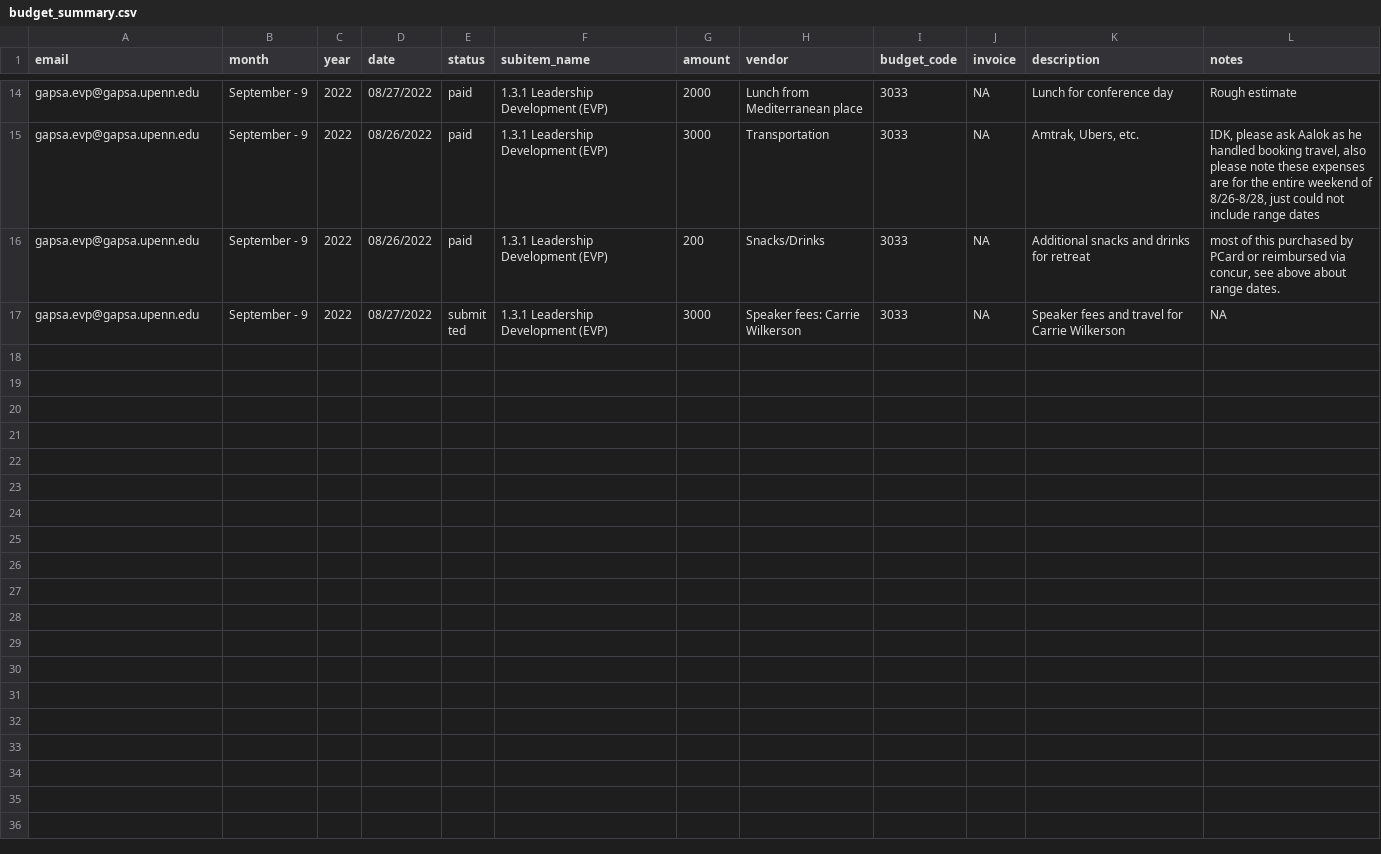
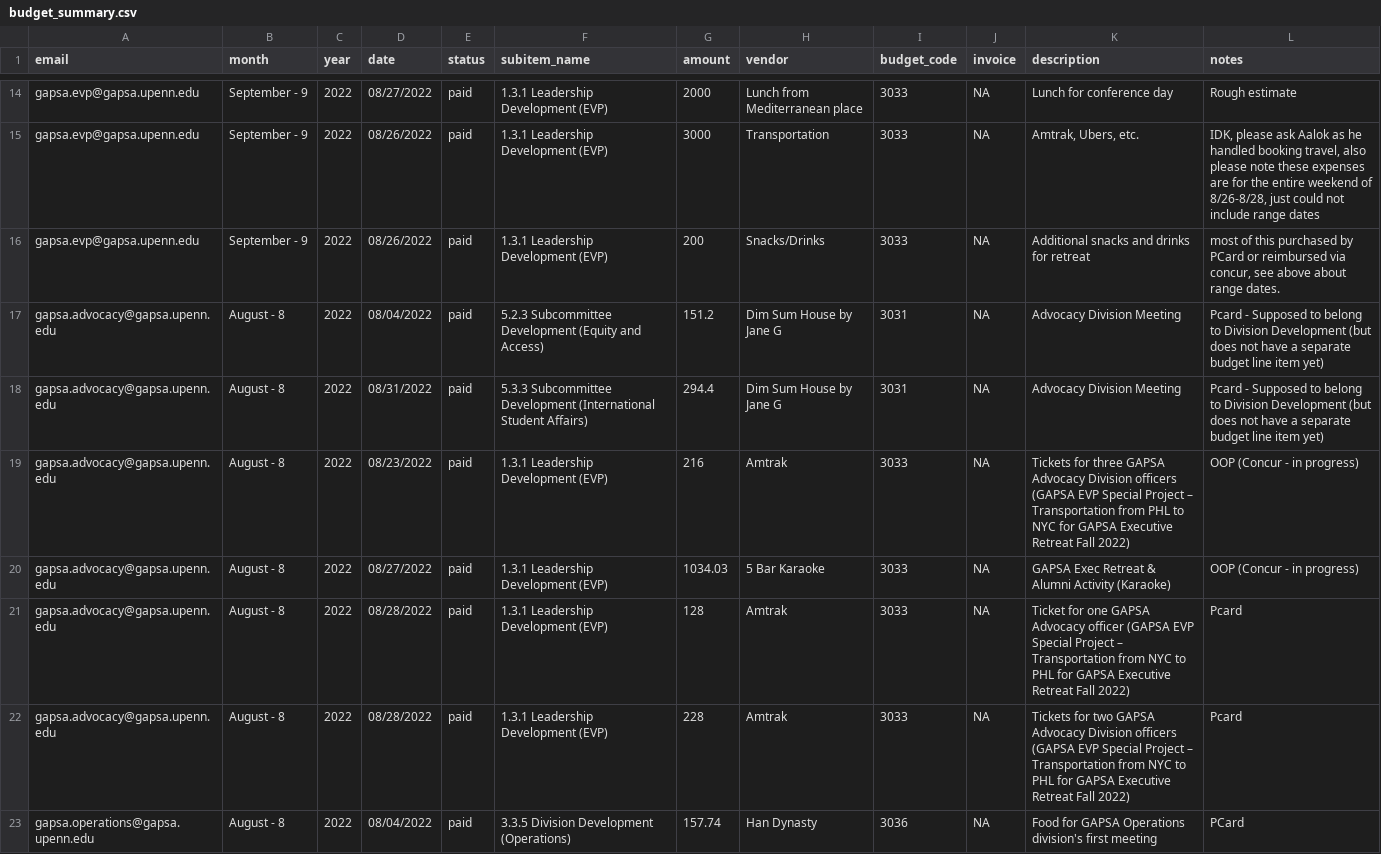
Before and after one commit to xehu/gapsa_budget_flash_report, a CSV file: budget_summary.csv, drawn as a sheet; only a part is shown, gaps mark what is left out; the shorter side is filled out with more unchanged rows; the diff covers the shown part only; the diff names each change by its address in the sheet, - before the commit and + after, or states it on an @@ line.

Commit message:
push latest data as of saturday morning

```diff
--- a/budget_summary.csv
+++ b/budget_summary.csv
+row 17: gapsa.advocacy@gapsa.upenn.edu | August - 8 | 2022 | 08/04/2022 | paid | 5.2.3 Subcommittee Development (Equity and Access) | 151.2 | Dim Sum House by Jane G | 3031 | NA | Advocacy Division Meeting | Pcard - Supposed to belong to Division Development (but does not have a separate budget line item yet)
+row 18: gapsa.advocacy@gapsa.upenn.edu | August - 8 | 2022 | 08/31/2022 | paid | 5.3.3 Subcommittee Development (International Student Affairs) | 294.4 | Dim Sum House by Jane G | 3031 | NA | Advocacy Division Meeting | Pcard - Supposed to belong to Division Development (but does not have a separate budget line item yet)
+row 19: gapsa.advocacy@gapsa.upenn.edu | August - 8 | 2022 | 08/23/2022 | paid | 1.3.1 Leadership Development (EVP) | 216 | Amtrak | 3033 | NA | Tickets for three GAPSA Advocacy Division officers (GAPSA EVP Special Project – Transportation from PHL to NYC for GAPSA Executive Retreat Fall 2022) | OOP (Concur - in progress)
+row 20: gapsa.advocacy@gapsa.upenn.edu | August - 8 | 2022 | 08/27/2022 | paid | 1.3.1 Leadership Development (EVP) | 1034.03 | 5 Bar Karaoke | 3033 | NA | GAPSA Exec Retreat & Alumni Activity (Karaoke) | OOP (Concur - in progress)
+row 21: gapsa.advocacy@gapsa.upenn.edu | August - 8 | 2022 | 08/28/2022 | paid | 1.3.1 Leadership Development (EVP) | 128 | Amtrak | 3033 | NA | Ticket for one GAPSA Advocacy officer (GAPSA EVP Special Project – Transportation from NYC to PHL for GAPSA Executive Retreat Fall 2022) | Pcard
+row 22: gapsa.advocacy@gapsa.upenn.edu | August - 8 | 2022 | 08/28/2022 | paid | 1.3.1 Leadership Development (EVP) | 228 | Amtrak | 3033 | NA | Tickets for two GAPSA Advocacy Division officers (GAPSA EVP Special Project – Transportation from NYC to PHL for GAPSA Executive Retreat Fall 2022) | Pcard
+row 23: gapsa.operations@gapsa.upenn.edu | August - 8 | 2022 | 08/04/2022 | paid | 3.3.5 Division Development (Operations) | 157.74 | Han Dynasty | 3036 | NA | Food for GAPSA Operations division's first meeting | PCard
```
Also changed, not shown: 6 added rows elsewhere in this file, msg_summary.csv, 1 other file.
